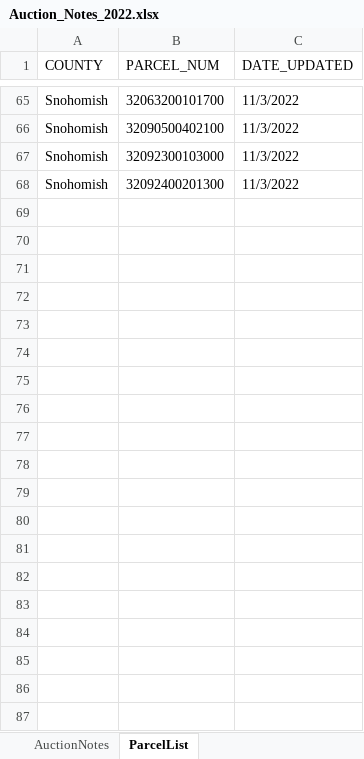
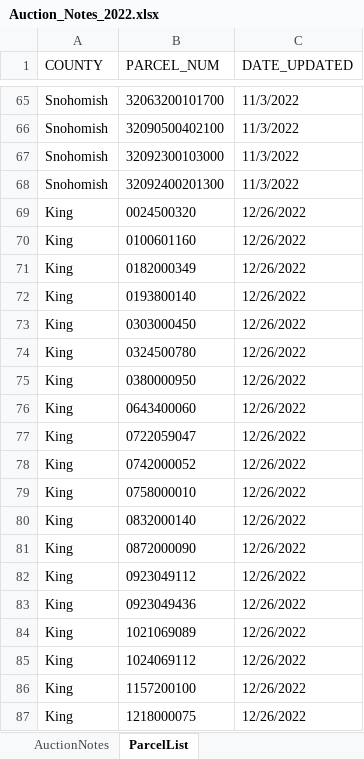
Before and after one commit to mikec3/tax_auction, an Excel workbook: server/Auction_Notes_2022.xlsx, sheet ParcelList, drawn as a sheet; only a part is shown, gaps mark what is left out; values as stored, in another font and other column widths than the file's, no borders; the diff covers the shown part only; the diff names each change by its address in the sheet, - before the commit and + after, or states it on an @@ line.

Commit message:
King County scraped basic, land, and tax

```diff
--- a/server/Auction_Notes_2022.xlsx (sheet ParcelList)
+++ b/server/Auction_Notes_2022.xlsx (sheet ParcelList)
+row 69: King | 0024500320 | 12/26/2022
+row 70: King | 0100601160 | 12/26/2022
+row 71: King | 0182000349 | 12/26/2022
+row 72: King | 0193800140 | 12/26/2022
+row 73: King | 0303000450 | 12/26/2022
+row 74: King | 0324500780 | 12/26/2022
+row 75: King | 0380000950 | 12/26/2022
+row 76: King | 0643400060 | 12/26/2022
+row 77: King | 0722059047 | 12/26/2022
+row 78: King | 0742000052 | 12/26/2022
+row 79: King | 0758000010 | 12/26/2022
+row 80: King | 0832000140 | 12/26/2022
+row 81: King | 0872000090 | 12/26/2022
+row 82: King | 0923049112 | 12/26/2022
+row 83: King | 0923049436 | 12/26/2022
+row 84: King | 1021069089 | 12/26/2022
+row 85: King | 1024069112 | 12/26/2022
+row 86: King | 1157200100 | 12/26/2022
+row 87: King | 1218000075 | 12/26/2022
```
Also changed, not shown: 187 added rows elsewhere in this sheet, sheet AuctionNotes, 4 other files.
